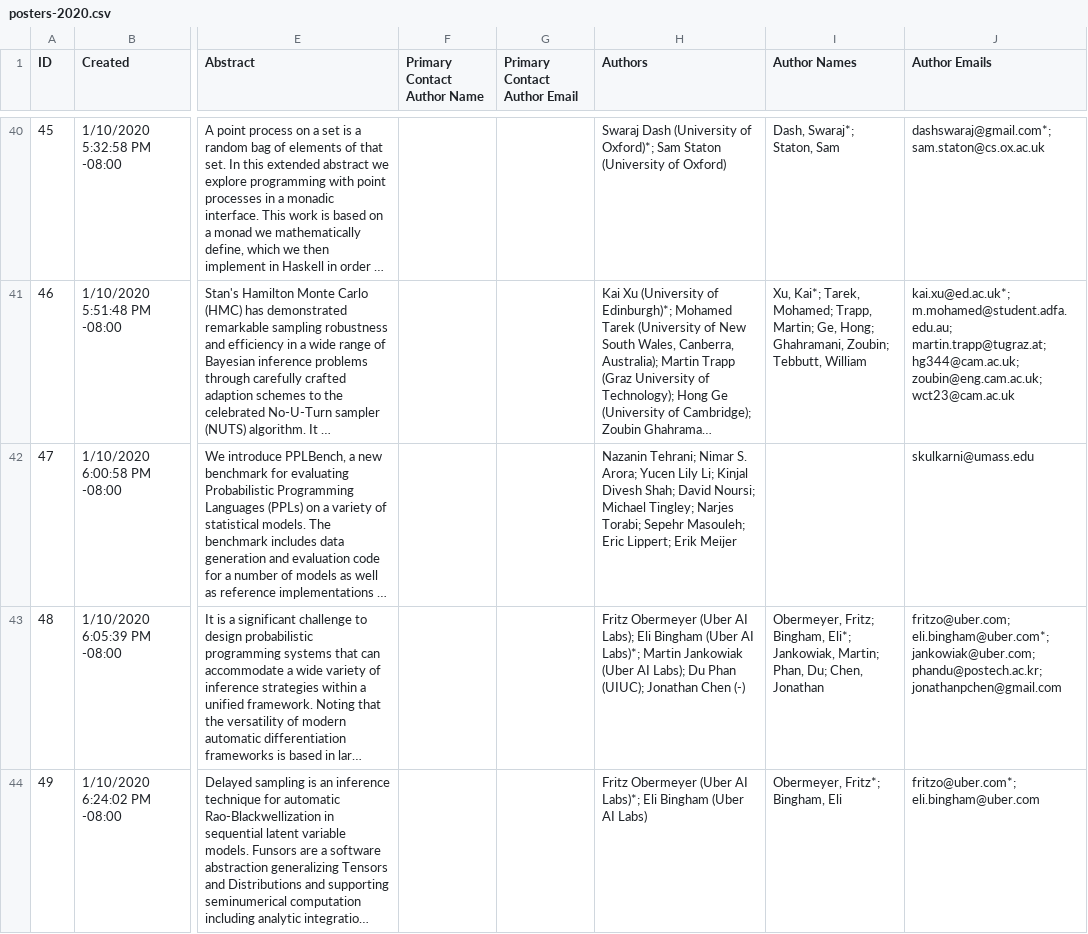
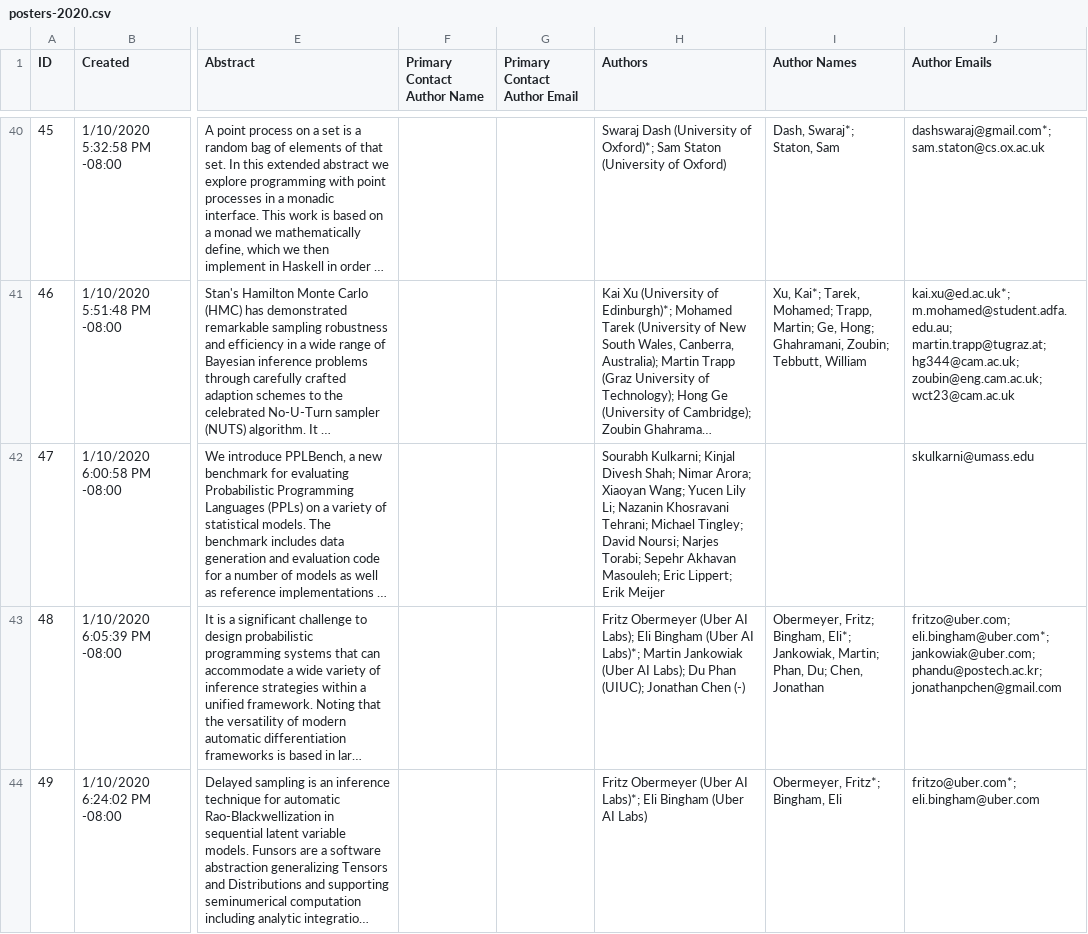
Before and after one commit to probprog-conference/probprog-conference.github.io, a CSV file: _data/posters-2020.csv, drawn as a sheet; only a part is shown, gaps mark what is left out; long unchanged cells end in …; the diff names each change by its address in the sheet, - before the commit and + after, or states it on an @@ line.

Commit message:
fixed author list for paper 47

```diff
--- a/_data/posters-2020.csv
+++ b/_data/posters-2020.csv
-H42 (Authors): Nazanin Tehrani; Nimar S. Arora; Yucen Lily Li; Kinjal Divesh Shah; David Noursi; Michael Tingley; Narjes Torabi; Sepehr Masouleh; Eric…
+H42 (Authors): Sourabh Kulkarni; Kinjal Divesh Shah; Nimar Arora; Xiaoyan Wang; Yucen Lily Li; Nazanin Khosravani Tehrani; Michael Tingley; David Noursi; Narjes Torabi; Sepehr Akhavan Masouleh; Eric…
```
